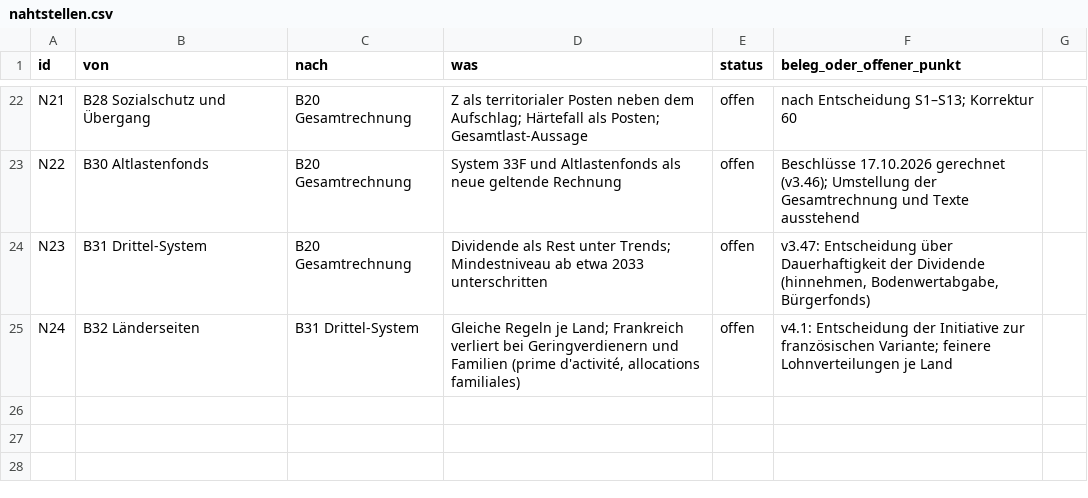
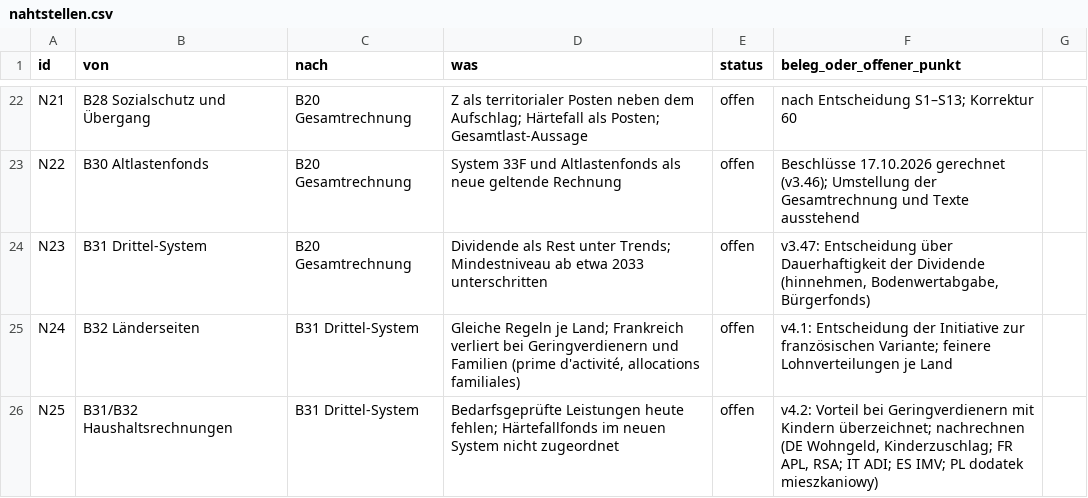
Before and after one commit to archicrowd/2828, a CSV file: projekt/nahtstellen.csv, drawn as a sheet; only a part is shown, gaps mark what is left out; the diff names each change by its address in the sheet, - before the commit and + after, or states it on an @@ line.

```diff
--- a/projekt/nahtstellen.csv
+++ b/projekt/nahtstellen.csv
+row 26: N25 | B31/B32 Haushaltsrechnungen | B31 Drittel-System | Bedarfsgeprüfte Leistungen heute fehlen; Härtefallfonds im neuen System nicht zugeordnet | offen | v4.2: Vorteil bei Geringverdienern mit Kindern überzeichnet; nachrechnen (DE Wohngeld, Kinderzuschlag; FR APL, RSA; IT ADI; ES IMV; PL dodatek mieszkaniowy)
```
Also changed, not shown: daten/aggregate/konzept_pruefung.csv, projekt/bausteine.csv, 20 other files.
